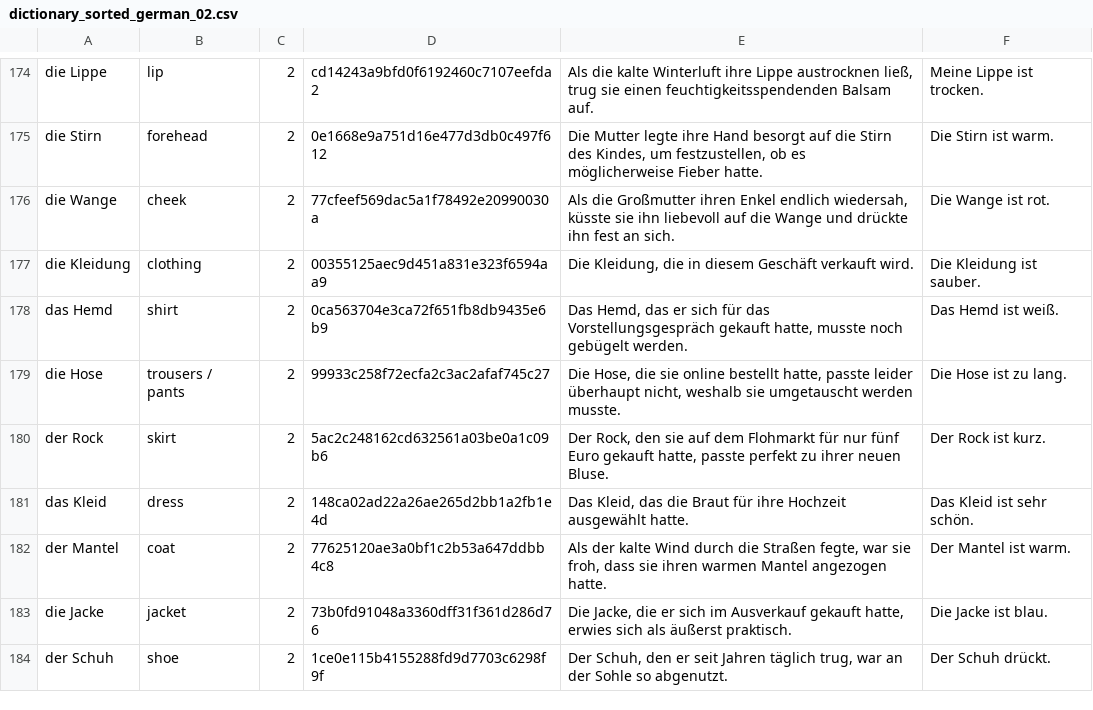
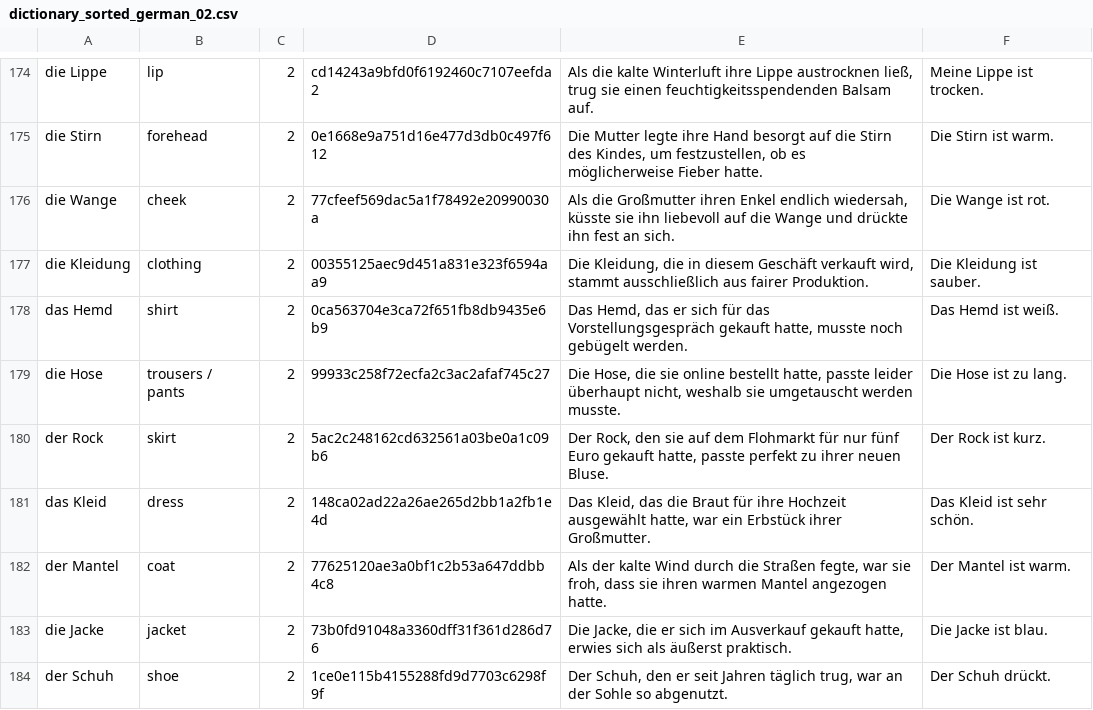
Before and after one commit to Wandersalamander/FrenchWordWizard, a CSV file: app/src/main/assets/german/dictionary_sorted_german_02.csv, drawn as a sheet; only a part is shown, gaps mark what is left out; the diff covers the shown part only.

```diff
--- a/app/src/main/assets/german/dictionary_sorted_german_02.csv
+++ b/app/src/main/assets/german/dictionary_sorted_german_02.csv
@@ -176,3 +176,3 @@ die Stirn	forehead	2	0e1668e9a751d16e477d3db0c497f612	Die Mutter legte ihre Hand
 die Wange	cheek	2	77cfeef569dac5a1f78492e20990030a	Als die Großmutter ihren Enkel endlich wiedersah, küsste sie ihn liebevoll auf die Wange und drückte ihn fest an sich.	Die Wange ist rot.
-die Kleidung	clothing	2	00355125aec9d451a831e323f6594aa9	Die Kleidung, die in diesem Geschäft verkauft wird.	Die Kleidung ist sauber.
+die Kleidung	clothing	2	00355125aec9d451a831e323f6594aa9	Die Kleidung, die in diesem Geschäft verkauft wird, stammt ausschließlich aus fairer Produktion.	Die Kleidung ist sauber.
 das Hemd	shirt	2	0ca563704e3ca72f651fb8db9435e6b9	Das Hemd, das er sich für das Vorstellungsgespräch gekauft hatte, musste noch gebügelt werden.	Das Hemd ist weiß.
@@ -180,3 +180,3 @@ die Hose	trousers / pants	2	99933c258f72ecfa2c3ac2afaf745c27	Die Hose, die sie o
 der Rock	skirt	2	5ac2c248162cd632561a03be0a1c09b6	Der Rock, den sie auf dem Flohmarkt für nur fünf Euro gekauft hatte, passte perfekt zu ihrer neuen Bluse.	Der Rock ist kurz.
-das Kleid	dress	2	148ca02ad22a26ae265d2bb1a2fb1e4d	Das Kleid, das die Braut für ihre Hochzeit ausgewählt hatte.	Das Kleid ist sehr schön.
+das Kleid	dress	2	148ca02ad22a26ae265d2bb1a2fb1e4d	Das Kleid, das die Braut für ihre Hochzeit ausgewählt hatte, war ein Erbstück ihrer Großmutter.	Das Kleid ist sehr schön.
 der Mantel	coat	2	77625120ae3a0bf1c2b53a647ddbb4c8	Als der kalte Wind durch die Straßen fegte, war sie froh, dass sie ihren warmen Mantel angezogen hatte.	Der Mantel ist warm.
```
Also changed, not shown: 19 edited cells elsewhere in this file, app/src/main/assets/french/dictionary_sorted_french_08.csv, app/src/main/assets/german/dictionary_sorted_german_03.csv, 14 other files.
